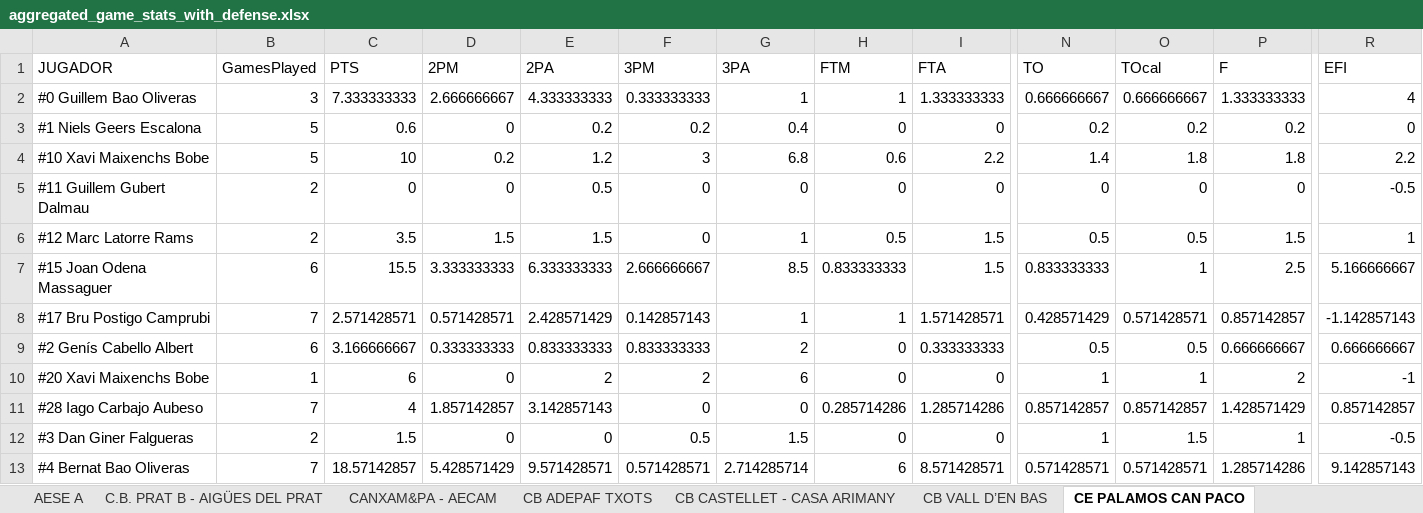
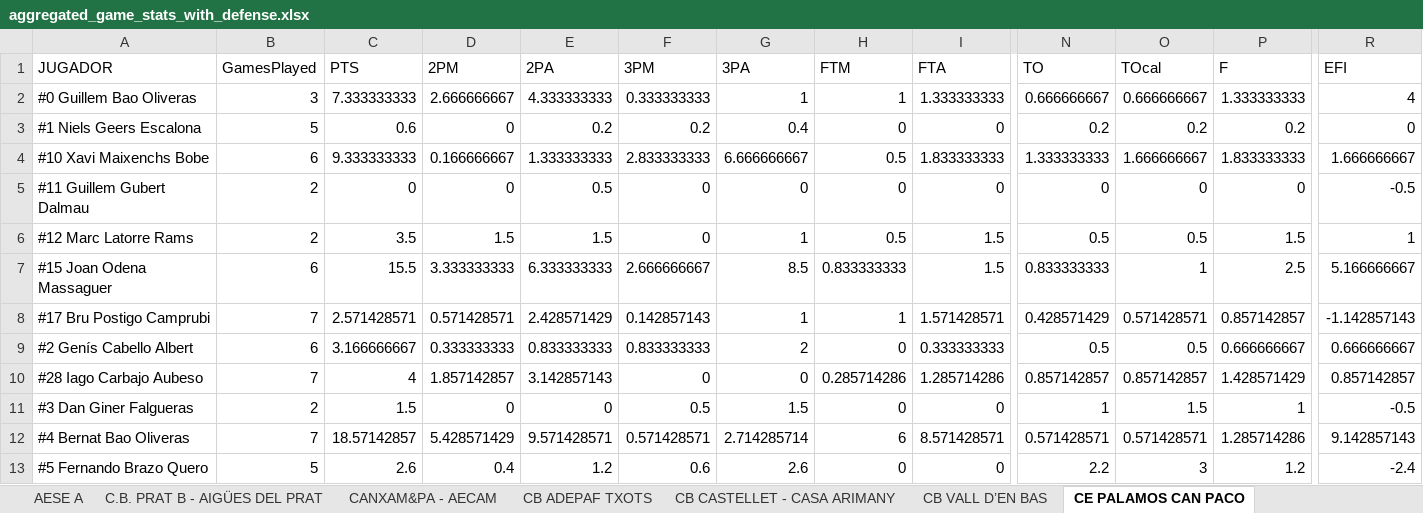
Before and after one commit to jeffreyabbot/basketball-analytics-app, an Excel workbook: data/raw/Copa_2026_2027/aggregate/aggregated_game_stats_with_defense.xlsx, sheet CE PALAMOS CAN PACO, drawn as a sheet; only a part is shown, gaps mark what is left out; the shorter side is filled out with more unchanged rows; values as stored, in another font and other column widths than the file's, no borders; rows hold the shown columns only; the diff covers the shown part only; the diff names each change by its address in the sheet, - before the commit and + after, or states it on an @@ line.

Commit message:
Update aggregated_game_stats_with_defense.xlsx

```diff
--- a/data/raw/Copa_2026_2027/aggregate/aggregated_game_stats_with_defense.xlsx (sheet CE PALAMOS CAN PACO)
+++ b/data/raw/Copa_2026_2027/aggregate/aggregated_game_stats_with_defense.xlsx (sheet CE PALAMOS CAN PACO)
-B4 (GamesPlayed): 5
+B4 (GamesPlayed): 6
-C4 (PTS): 10
+C4 (PTS): 9.333333333
-D4 (2PM): 0.2
+D4 (2PM): 0.166666667
-E4 (2PA): 1.2
+E4 (2PA): 1.333333333
-F4 (3PM): 3
+F4 (3PM): 2.833333333
-G4 (3PA): 6.8
+G4 (3PA): 6.666666667
-H4 (FTM): 0.6
+H4 (FTM): 0.5
-I4 (FTA): 2.2
+I4 (FTA): 1.833333333
-N4 (TO): 1.4
+N4 (TO): 1.333333333
-O4 (TOcal): 1.8
+O4 (TOcal): 1.666666667
-P4 (F): 1.8
+P4 (F): 1.833333333
-R4 (EFI): 2.2
+R4 (EFI): 1.666666667
-row 10: #20 Xavi Maixenchs Bobe | 1 | 6 | 0 | 2 | 2 | 6 | 0 | 0 | 1 | 1 | 2 | -1
```
Also changed, not shown: 23 edited cells elsewhere in this sheet, sheet U.E. CLARET A, sheet RAMON SOLER CB SALT, sheet CB ADEPAF TXOTS, sheet CANXAM&PA - AECAM, sheet CB CASTELLET - CASA ARIMANY.
